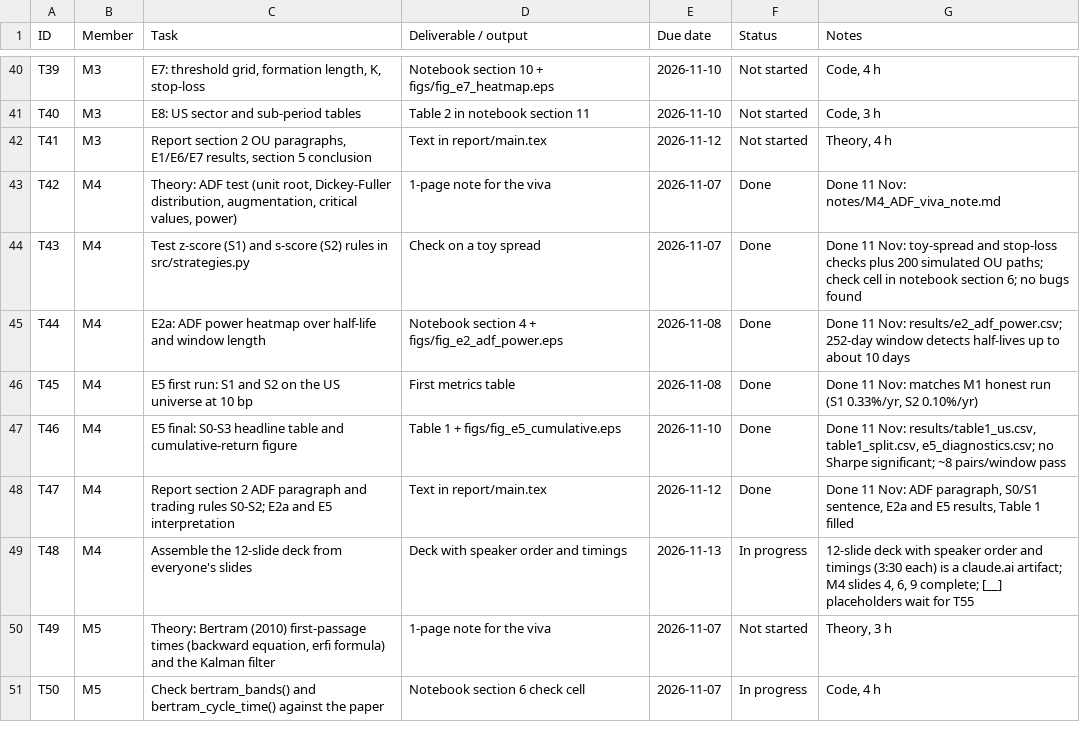
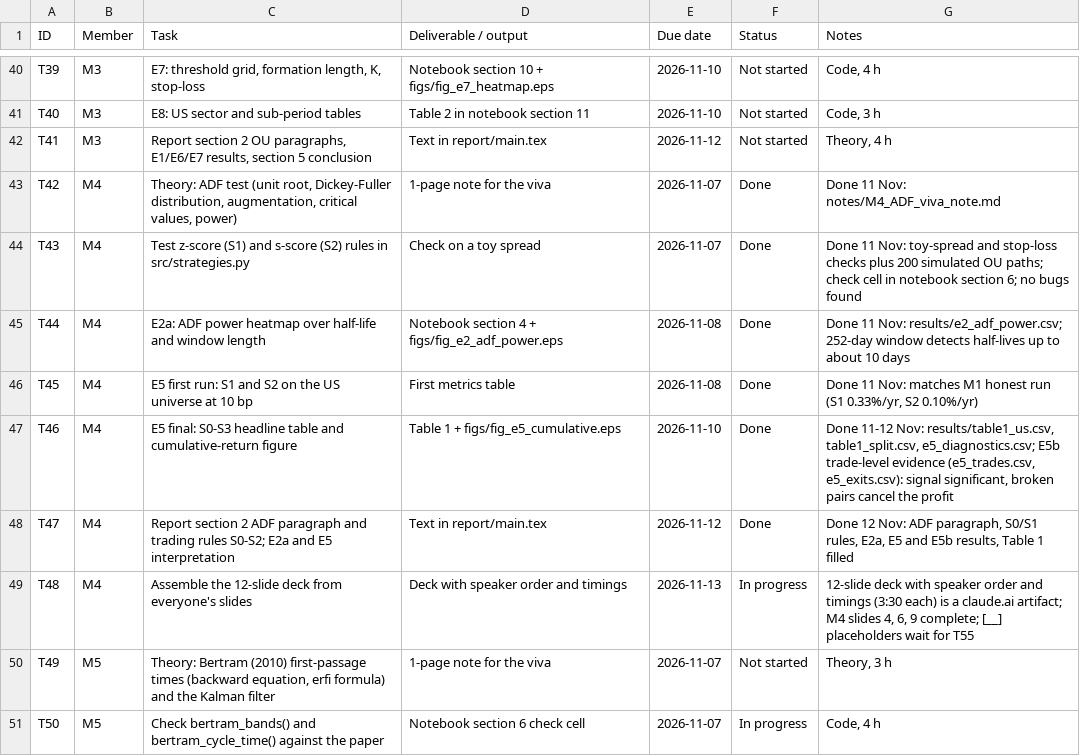
Before and after one commit to VvS-2403/Pairs-Trading, a CSV file: Project_Tracker.csv, drawn as a sheet; only a part is shown, gaps mark what is left out.

```diff
--- a/Project_Tracker.csv
+++ b/Project_Tracker.csv
@@ -46,4 +46,4 @@ T44,M4,E2a: ADF power heatmap over half-life and window length,Notebook section
 T45,M4,E5 first run: S1 and S2 on the US universe at 10 bp,First metrics table,2026-11-08,Done,"Done 11 Nov: matches M1 honest run (S1 0.33%/yr, S2 0.10%/yr)"
-T46,M4,E5 final: S0-S3 headline table and cumulative-return figure,Table 1 + figs/fig_e5_cumulative.eps,2026-11-10,Done,"Done 11 Nov: results/table1_us.csv, table1_split.csv, e5_diagnostics.csv; no Sharpe significant; ~8 pairs/window pass"
-T47,M4,Report section 2 ADF paragraph and trading rules S0-S2; E2a and E5 interpretation,Text in report/main.tex,2026-11-12,Done,"Done 11 Nov: ADF paragraph, S0/S1 sentence, E2a and E5 results, Table 1 filled"
+T46,M4,E5 final: S0-S3 headline table and cumulative-return figure,Table 1 + figs/fig_e5_cumulative.eps,2026-11-10,Done,"Done 11-12 Nov: results/table1_us.csv, table1_split.csv, e5_diagnostics.csv; E5b trade-level evidence (e5_trades.csv, e5_exits.csv): signal significant, broken pairs cancel the profit"
+T47,M4,Report section 2 ADF paragraph and trading rules S0-S2; E2a and E5 interpretation,Text in report/main.tex,2026-11-12,Done,"Done 12 Nov: ADF paragraph, S0/S1 rules, E2a, E5 and E5b results, Table 1 filled"
 T48,M4,Assemble the 12-slide deck from everyone's slides,Deck with speaker order and timings,2026-11-13,In progress,"12-slide deck with speaker order and timings (3:30 each) is a claude.ai artifact; M4 slides 4, 6, 9 complete; [__] placeholders wait for T55"
```
Also changed, not shown: 4 other files.
